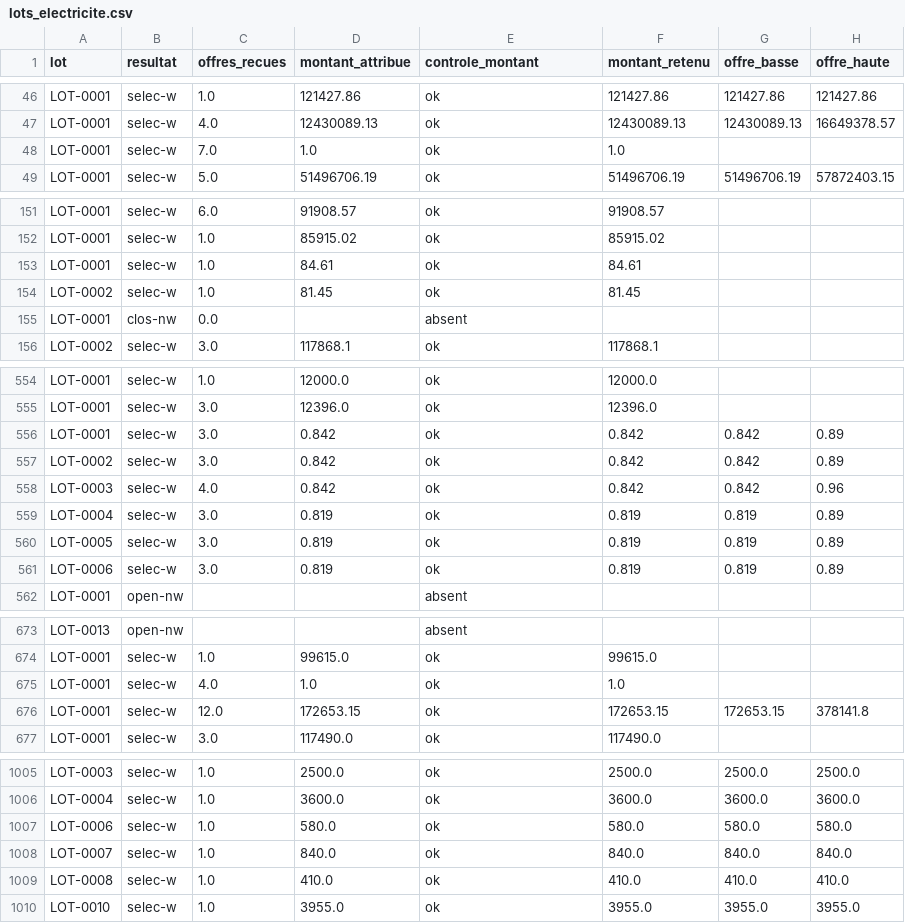
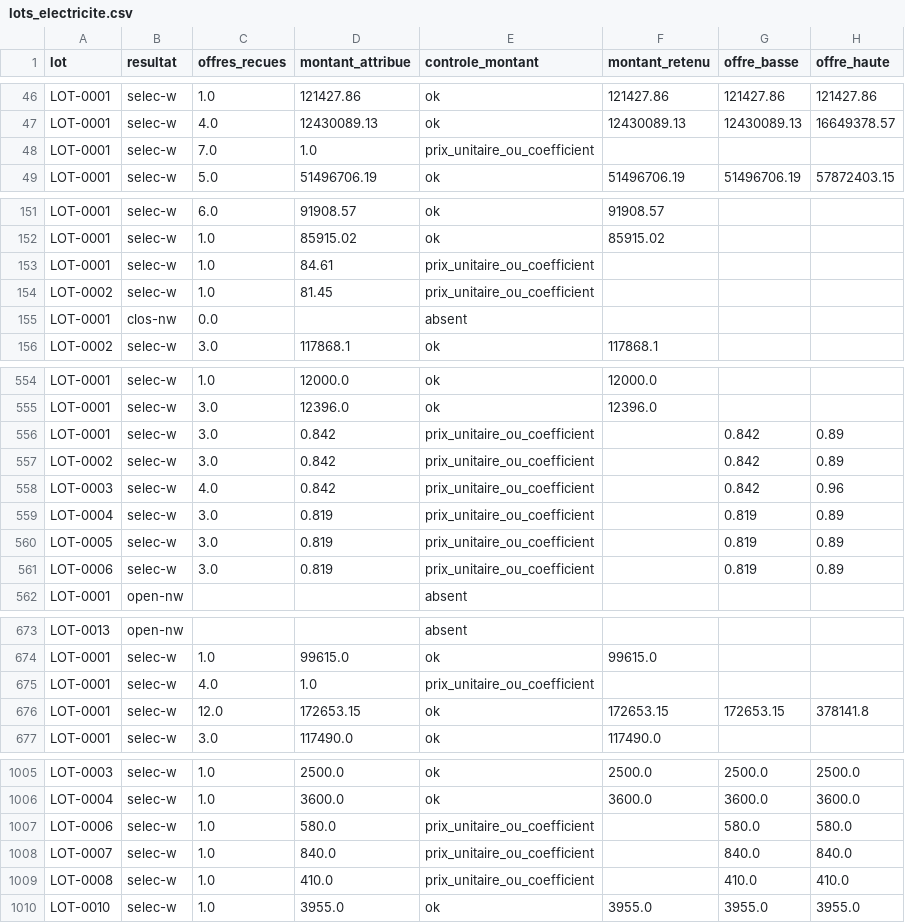
Before and after one commit to nicolobi21/ComptaIND, a CSV file: etude-niches/analysis/elec/lots_electricite.csv, drawn as a sheet; only a part is shown, gaps mark what is left out; the diff covers the shown part only; the diff names each change by its address in the sheet, - before the commit and + after, or states it on an @@ line.

```diff
--- a/etude-niches/analysis/elec/lots_electricite.csv
+++ b/etude-niches/analysis/elec/lots_electricite.csv
-E48 (controle_montant): ok
+E48 (controle_montant): prix_unitaire_ou_coefficient
-F48 (montant_retenu): 1.0
+F48 (montant_retenu): (empty)
-E153:E154 (controle_montant): ok
+E153:E154 (controle_montant): prix_unitaire_ou_coefficient
-F153 (montant_retenu): 84.61
+F153 (montant_retenu): (empty)
-F154 (montant_retenu): 81.45
+F154 (montant_retenu): (empty)
-E556:E561 (controle_montant): ok
+E556:E561 (controle_montant): prix_unitaire_ou_coefficient
-F556:F558 (montant_retenu): 0.842
+F556:F558 (montant_retenu): (empty)
-F559:F561 (montant_retenu): 0.819
+F559:F561 (montant_retenu): (empty)
-E675 (controle_montant): ok
+E675 (controle_montant): prix_unitaire_ou_coefficient
-F675 (montant_retenu): 1.0
+F675 (montant_retenu): (empty)
-E1007:E1009 (controle_montant): ok
+E1007:E1009 (controle_montant): prix_unitaire_ou_coefficient
-F1007 (montant_retenu): 580.0
+F1007 (montant_retenu): (empty)
-F1008 (montant_retenu): 840.0
+F1008 (montant_retenu): (empty)
-F1009 (montant_retenu): 410.0
+F1009 (montant_retenu): (empty)
```
Also changed, not shown: 9 edited cells elsewhere in this file, etude-niches/analysis/elec/gagnants_CHARLEROI.csv, etude-niches/analysis/elec/gagnants_HAINAUT.csv, 30 other files.
